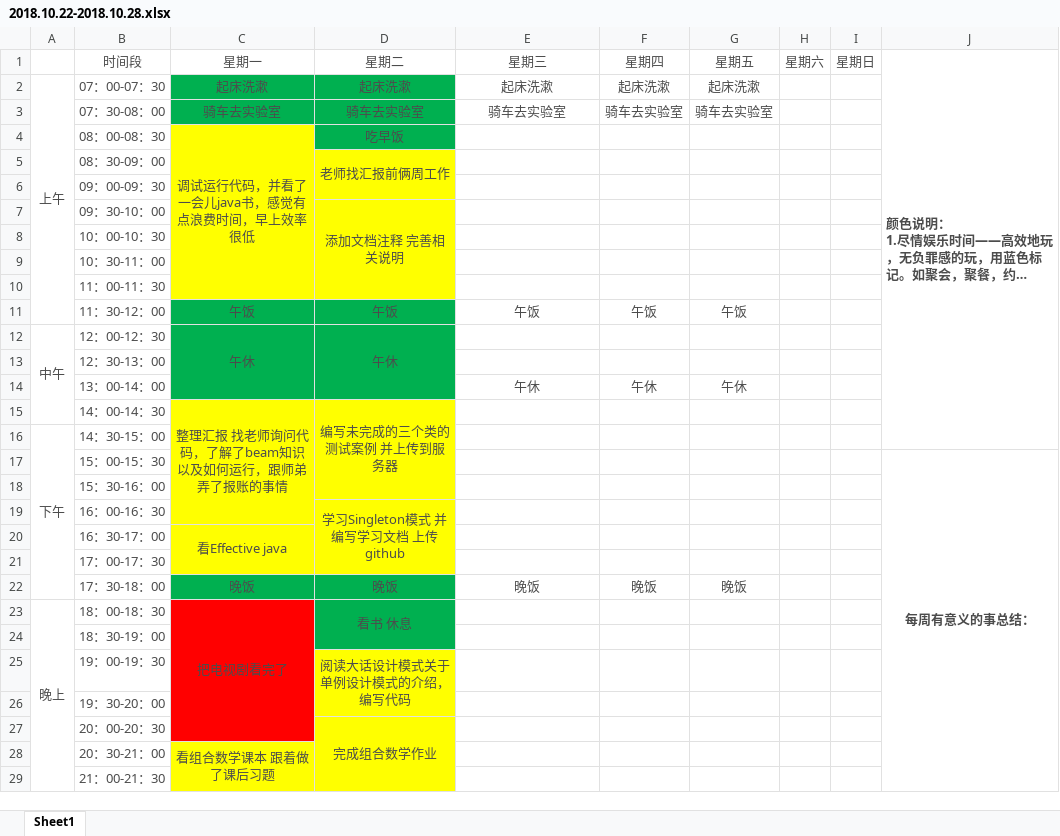
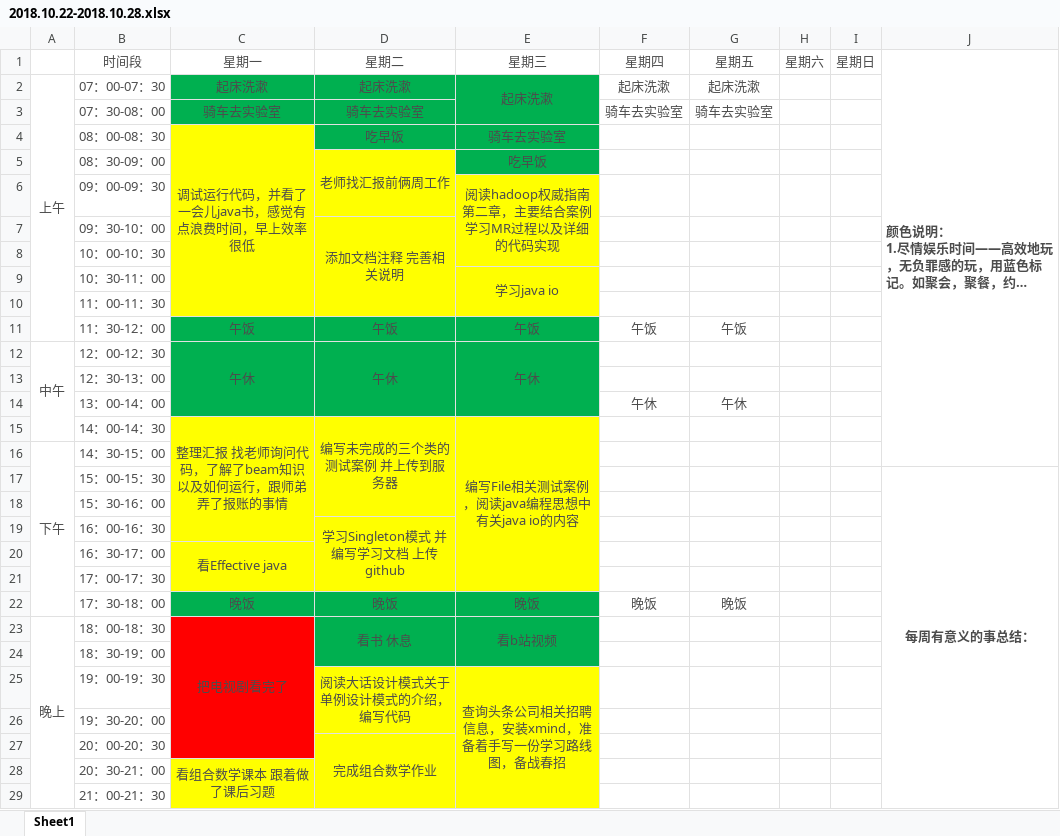
Before and after one commit to YaboSun/Schedule-and-Plan, an Excel workbook: 2018.10.22-2018.10.28.xlsx, sheet Sheet1, drawn as a sheet; only a part is shown; long unchanged cells end in …; values as stored, in another font and other column widths than the file's, no borders; the diff covers the shown part only; the diff names each change by its address in the sheet, - before the commit and + after, or states it on an @@ line.

Commit message:
2018.10.24

```diff
--- a/2018.10.22-2018.10.28.xlsx (sheet Sheet1)
+++ b/2018.10.22-2018.10.28.xlsx (sheet Sheet1)
-E2:E5 fill: none
+E2:E5 fill: #00B050
+E2:E3 merged
-E3: 骑车去实验室
+E3: (empty)
-E4: (empty)
+E4: 骑车去实验室
-E5: (empty)
+E5: 吃早饭
-E6: (empty)
+E6: 阅读hadoop权威指南第二章，主要结合案例学习MR过程以及详细的代码实现
-E6:E10 fill: none
+E6:E10 fill: #FFFF00
+E6:E8 merged
-E9: (empty)
+E9: 学习java io
+E9:E10 merged
-E11:E14 fill: none
+E11:E14 fill: #00B050
-E12: (empty)
+E12: 午休
+E12:E14 merged
-E14: 午休
+E14: (empty)
-E15: (empty)
+E15: 编写File相关测试案例，阅读java编程思想中有关java io的内容
-E15:E21 fill: none
+E15:E21 fill: #FFFF00
+E15:E21 merged
-E22:E24 fill: none
+E22:E24 fill: #00B050
-E23: (empty)
+E23: 看b站视频
+E23:E24 merged
-E25: (empty)
+E25: 查询头条公司相关招聘信息，安装xmind，准备着手写一份学习路线图，备战春招
-E25:E29 fill: none
+E25:E29 fill: #FFFF00
+E25:E30 merged
```
Also changed, not shown: 2 edited cells, cell formats and merged cells elsewhere in this sheet.
